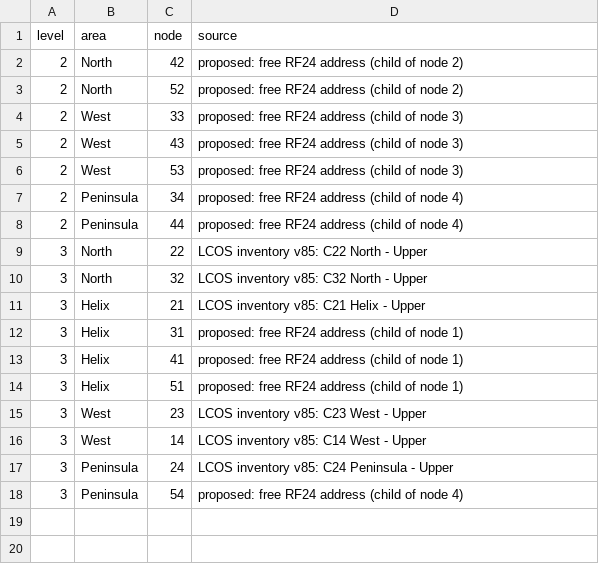
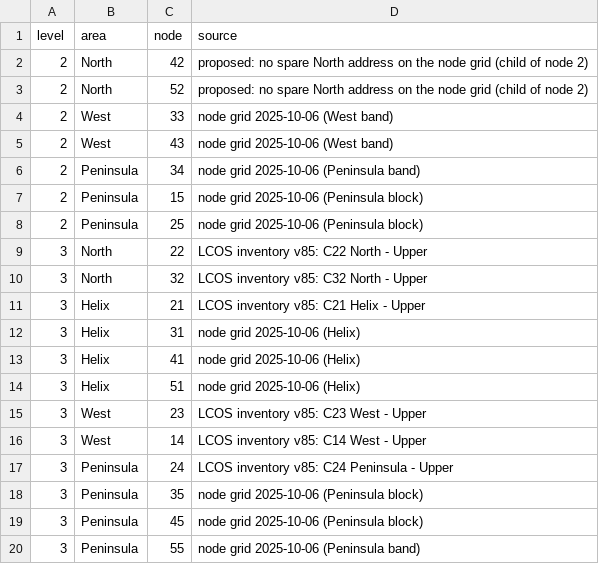
Before and after one commit to lnevo/hart, a CSV file: jmri/layouts/hart/data/schematic/lcos_nodes_main_upper.csv, drawn as a sheet.

```diff
--- a/jmri/layouts/hart/data/schematic/lcos_nodes_main_upper.csv
+++ b/jmri/layouts/hart/data/schematic/lcos_nodes_main_upper.csv
@@ -1,9 +1,9 @@
 level,area,node,source
-2,North,42,proposed: free RF24 address (child of node 2)
-2,North,52,proposed: free RF24 address (child of node 2)
-2,West,33,proposed: free RF24 address (child of node 3)
-2,West,43,proposed: free RF24 address (child of node 3)
-2,West,53,proposed: free RF24 address (child of node 3)
-2,Peninsula,34,proposed: free RF24 address (child of node 4)
-2,Peninsula,44,proposed: free RF24 address (child of node 4)
+2,North,42,proposed: no spare North address on the node grid (child of node 2)
+2,North,52,proposed: no spare North address on the node grid (child of node 2)
+2,West,33,node grid 2025-10-06 (West band)
+2,West,43,node grid 2025-10-06 (West band)
+2,Peninsula,34,node grid 2025-10-06 (Peninsula band)
+2,Peninsula,15,node grid 2025-10-06 (Peninsula block)
+2,Peninsula,25,node grid 2025-10-06 (Peninsula block)
 3,North,22,LCOS inventory v85: C22 North - Upper
@@ -11,5 +11,5 @@ level,area,node,source
 3,Helix,21,LCOS inventory v85: C21 Helix - Upper
-3,Helix,31,proposed: free RF24 address (child of node 1)
-3,Helix,41,proposed: free RF24 address (child of node 1)
-3,Helix,51,proposed: free RF24 address (child of node 1)
+3,Helix,31,node grid 2025-10-06 (Helix)
+3,Helix,41,node grid 2025-10-06 (Helix)
+3,Helix,51,node grid 2025-10-06 (Helix)
 3,West,23,LCOS inventory v85: C23 West - Upper
@@ -17,2 +17,4 @@ level,area,node,source
 3,Peninsula,24,LCOS inventory v85: C24 Peninsula - Upper
-3,Peninsula,54,proposed: free RF24 address (child of node 4)
+3,Peninsula,35,node grid 2025-10-06 (Peninsula block)
+3,Peninsula,45,node grid 2025-10-06 (Peninsula block)
+3,Peninsula,55,node grid 2025-10-06 (Peninsula band)
```
Also changed, not shown: 2 other files.
